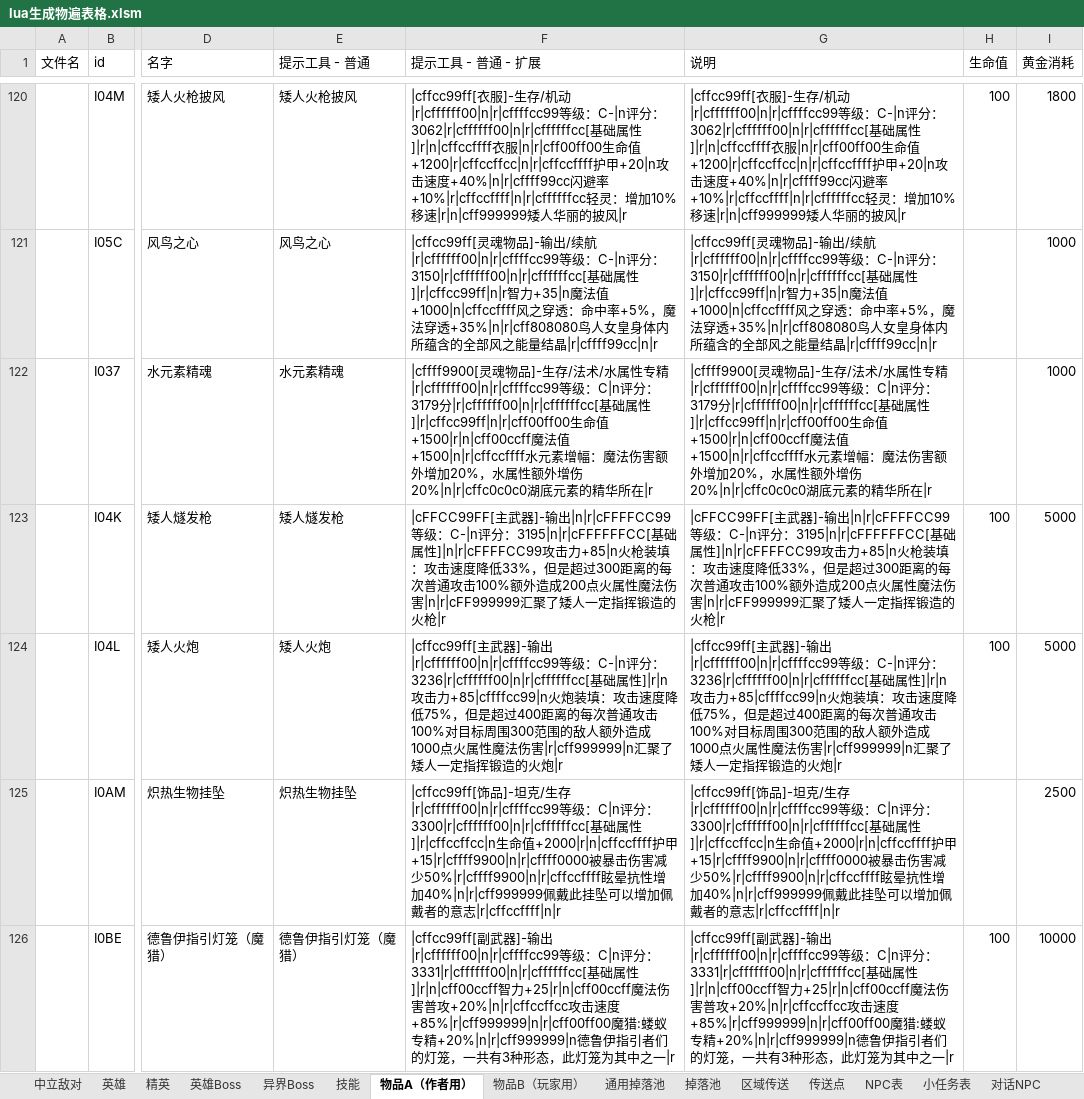
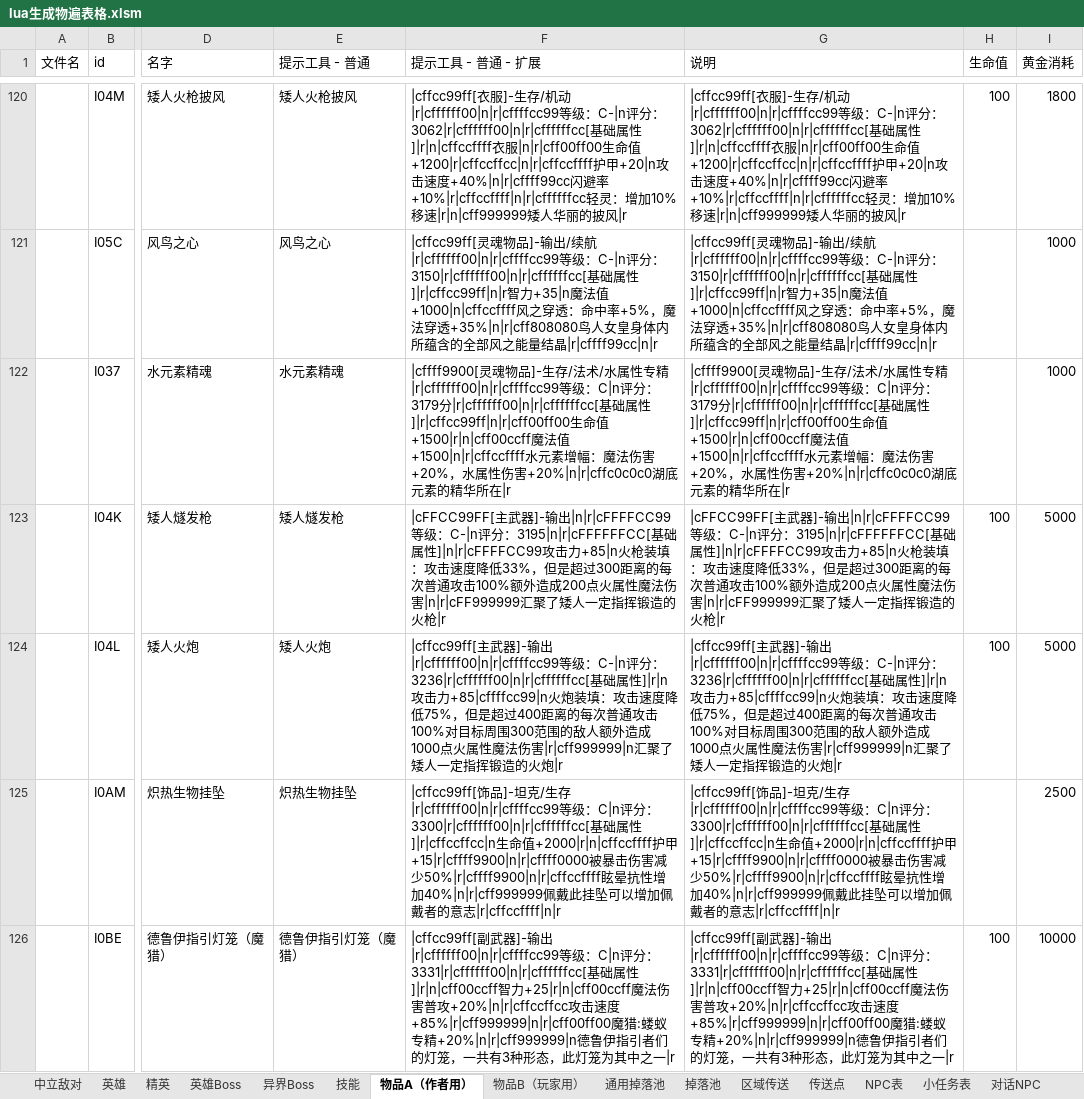
Before and after one commit to BlackFrost-hub/kaminotabibito, an Excel workbook: lua生成物遍表格.xlsm, sheet 物品A（作者用）, drawn as a sheet; only a part is shown, gaps mark what is left out; values as stored, in another font and other column widths than the file's, no borders; charts and pictures not drawn; the diff covers the shown part only; the diff names each change by its address in the sheet, - before the commit and + after, or states it on an @@ line.

```diff
--- a/lua生成物遍表格.xlsm (sheet 物品A（作者用）)
+++ b/lua生成物遍表格.xlsm (sheet 物品A（作者用）)
-F122 (提示工具 - 普通 - 扩展): …伤害额外增加20%，水属性额外增伤20%|n|r|cffc0c0c0湖底…
+F122 (提示工具 - 普通 - 扩展): …伤害+20%，水属性伤害+20%|n|r|cffc0c0c0湖底…
-G122 (说明): …伤害额外增加20%，水属性额外增伤20%|n|r|cffc0c0c0湖底…
+G122 (说明): …伤害+20%，水属性伤害+20%|n|r|cffc0c0c0湖底…
```
Also changed, not shown: 2 edited cells elsewhere in this sheet, sheet 物品B（玩家用）, 42 other files.
